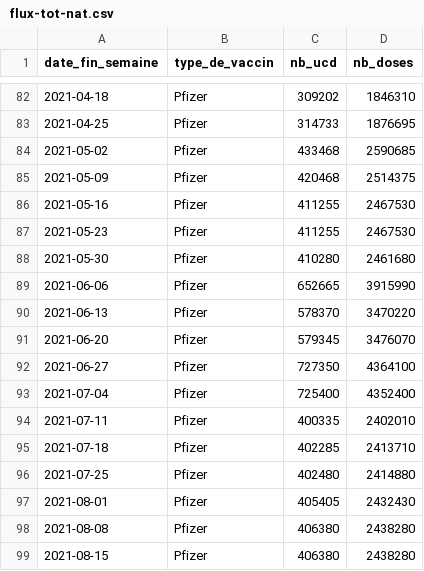
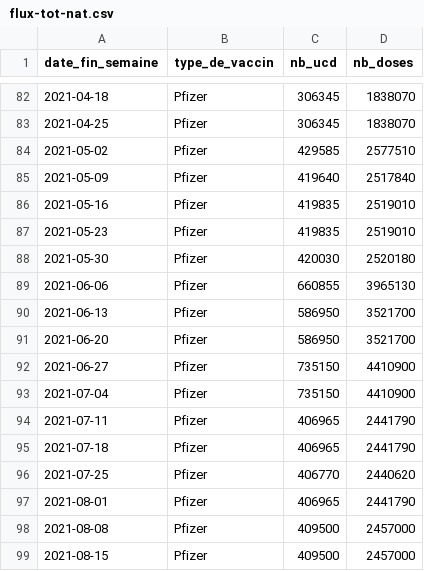
Before and after one commit to rozierguillaume/vaccintracker, a CSV file: data/input/flux-tot-nat.csv, drawn as a sheet; only a part is shown, gaps mark what is left out; the diff covers the shown part only.

```diff
--- a/data/input/flux-tot-nat.csv
+++ b/data/input/flux-tot-nat.csv
@@ -82,18 +82,18 @@
-"2021-04-18","Pfizer",309202,1846310
-"2021-04-25","Pfizer",314733,1876695
-"2021-05-02","Pfizer",433468,2590685
-"2021-05-09","Pfizer",420468,2514375
-"2021-05-16","Pfizer",411255,2467530
-"2021-05-23","Pfizer",411255,2467530
-"2021-05-30","Pfizer",410280,2461680
-"2021-06-06","Pfizer",652665,3915990
-"2021-06-13","Pfizer",578370,3470220
-"2021-06-20","Pfizer",579345,3476070
-"2021-06-27","Pfizer",727350,4364100
-"2021-07-04","Pfizer",725400,4352400
-"2021-07-11","Pfizer",400335,2402010
-"2021-07-18","Pfizer",402285,2413710
-"2021-07-25","Pfizer",402480,2414880
-"2021-08-01","Pfizer",405405,2432430
-"2021-08-08","Pfizer",406380,2438280
-"2021-08-15","Pfizer",406380,2438280
+"2021-04-18","Pfizer",306345,1838070
+"2021-04-25","Pfizer",306345,1838070
+"2021-05-02","Pfizer",429585,2577510
+"2021-05-09","Pfizer",419640,2517840
+"2021-05-16","Pfizer",419835,2519010
+"2021-05-23","Pfizer",419835,2519010
+"2021-05-30","Pfizer",420030,2520180
+"2021-06-06","Pfizer",660855,3965130
+"2021-06-13","Pfizer",586950,3521700
+"2021-06-20","Pfizer",586950,3521700
+"2021-06-27","Pfizer",735150,4410900
+"2021-07-04","Pfizer",735150,4410900
+"2021-07-11","Pfizer",406965,2441790
+"2021-07-18","Pfizer",406965,2441790
+"2021-07-25","Pfizer",406770,2440620
+"2021-08-01","Pfizer",406965,2441790
+"2021-08-08","Pfizer",409500,2457000
+"2021-08-15","Pfizer",409500,2457000
```
Also changed, not shown: 32 edited cells elsewhere in this file, data/input/vacsi-a-fra.csv, data/input/vacsi-fra.csv, 11 other files.
